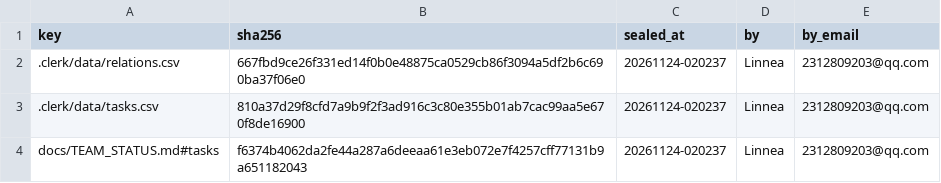
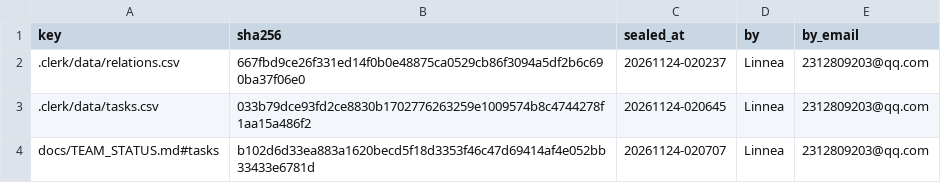
Before and after one commit to IweirdoI/OmniAble, a CSV file: .clerk/seal/seal.csv, drawn as a sheet.

```diff
--- a/.clerk/seal/seal.csv
+++ b/.clerk/seal/seal.csv
@@ -2,3 +2,3 @@ key,sha256,sealed_at,by,by_email
 .clerk/data/relations.csv,667fbd9ce26f331ed14f0b0e48875ca0529cb86f3094a5df2b6c690ba37f06e0,20261124-020237,Linnea,2312809203@qq.com
-.clerk/data/tasks.csv,810a37d29f8cfd7a9b9f2f3ad916c3c80e355b01ab7cac99aa5e670f8de16900,20261124-020237,Linnea,2312809203@qq.com
-docs/TEAM_STATUS.md#tasks,f6374b4062da2fe44a287a6deeaa61e3eb072e7f4257cff77131b9a651182043,20261124-020237,Linnea,2312809203@qq.com
+.clerk/data/tasks.csv,033b79dce93fd2ce8830b1702776263259e1009574b8c4744278f1aa15a486f2,20261124-020645,Linnea,2312809203@qq.com
+docs/TEAM_STATUS.md#tasks,b102d6d33ea883a1620becd5f18d3353f46c47d69414af4e052bb33433e6781d,20261124-020707,Linnea,2312809203@qq.com
```
Also changed, not shown: .clerk/data/tasks.csv, 1 other file.
